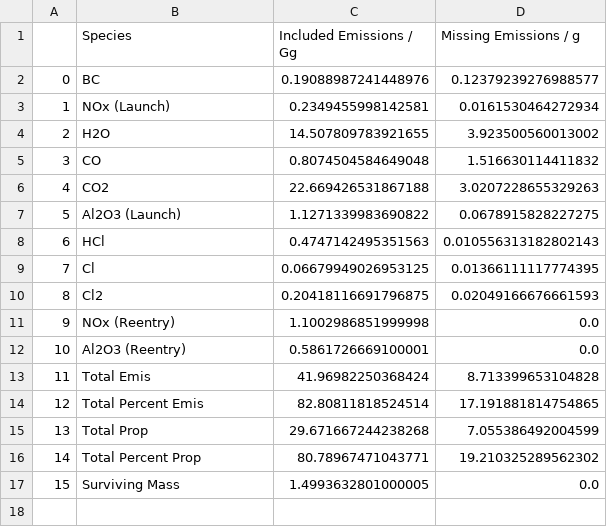
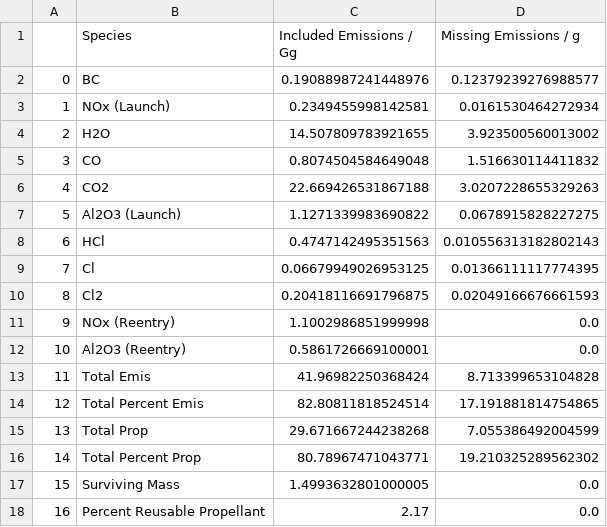
Before and after one commit to cbarker211/Improved_Emission_Profile, a CSV file: emission_output/EmissionTotals_2020_3.csv, drawn as a sheet.

```diff
--- a/emission_output/EmissionTotals_2020_3.csv
+++ b/emission_output/EmissionTotals_2020_3.csv
@@ -17 +17,2 @@
 15,Surviving Mass,1.4993632801000005,0.0
+16,Percent Reusable Propellant,2.17,0.0
```
Also changed, not shown: emission_output/EmissionTotals_2020_1.csv, emission_output/EmissionTotals_2020_2.csv, 38 other files.
